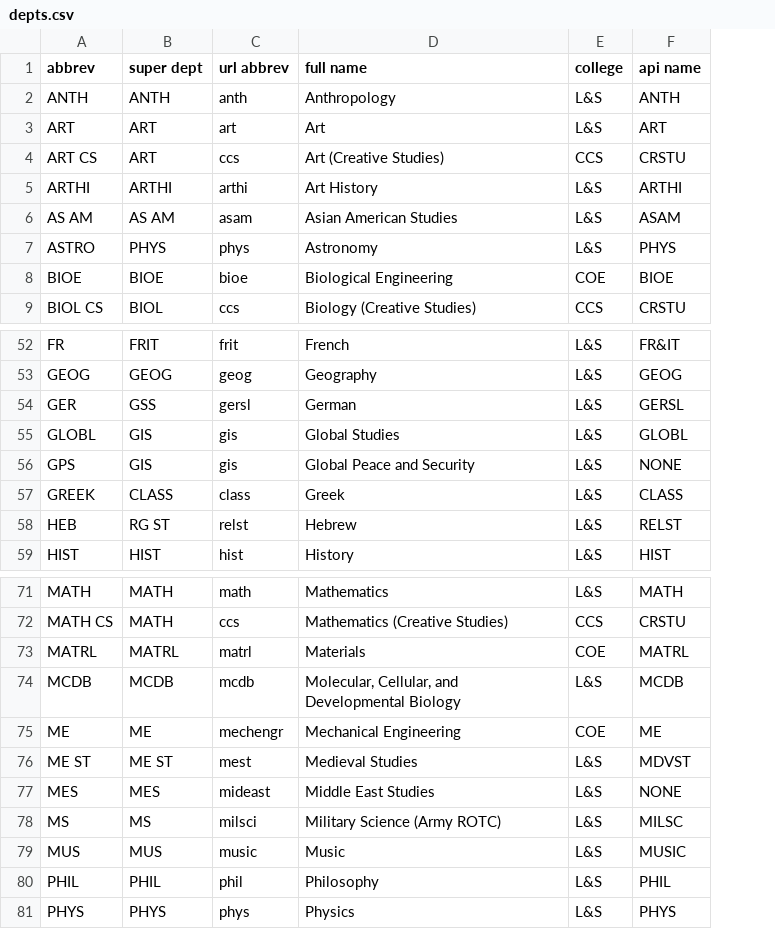
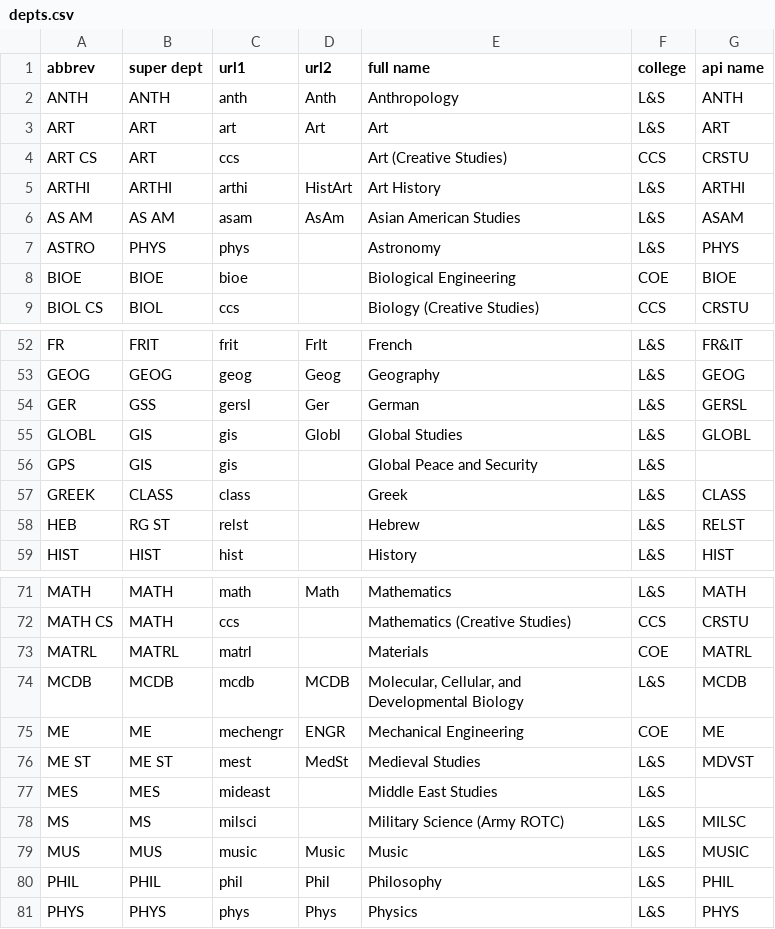
Before and after one commit to aneziac/courses_graph, a CSV file: public/depts.csv, drawn as a sheet; only a part is shown, gaps mark what is left out; addresses are those after the commit; the diff names each change by its address in the sheet, - before the commit and + after, or states it on an @@ line.

```diff
--- a/public/depts.csv
+++ b/public/depts.csv
+column D (url2), rows 2-6: Anth | Art |  | HistArt | AsAm; rows 52-55: FrIt | Geog | Ger | Globl; rows 71-81: Math |  |  | MCDB | ENGR | MedSt |  |  | Music | Phil | Phys
-C1: url abbrev
+C1: url1
-G56 (api name): NONE
+G56 (api name): (empty)
-G77 (api name): NONE
+G77 (api name): (empty)
```
Also changed, not shown: public/majors.csv, 2 other files.
